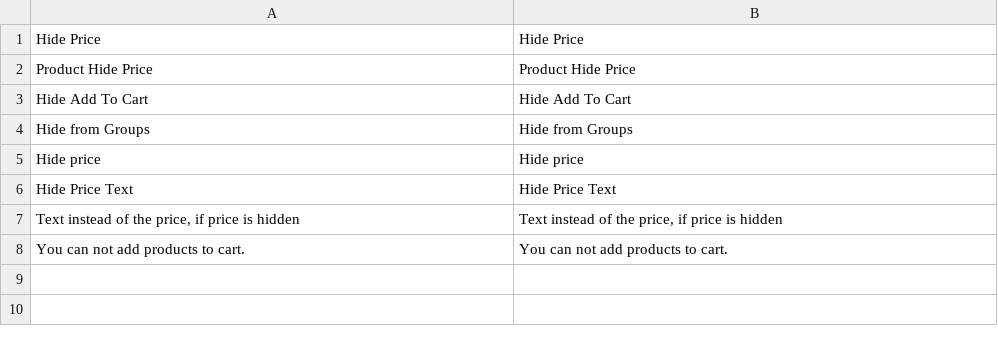
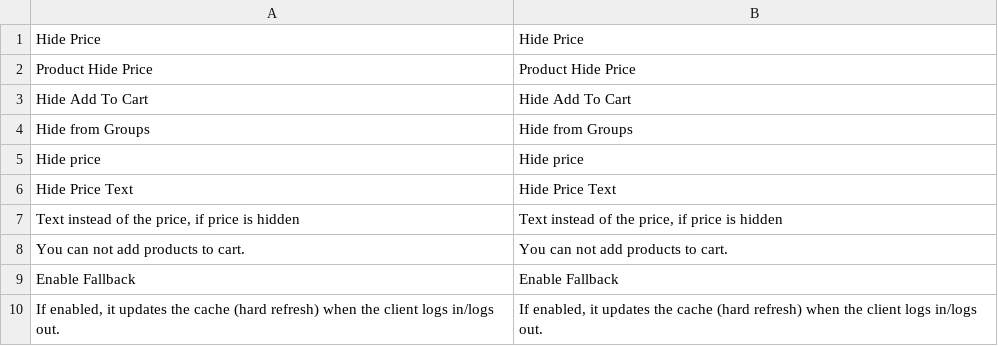
Before and after one commit to Buzz-Dev-Web/Hideprice, a CSV file: i18n/en_US.csv, drawn as a sheet.

```diff
--- a/i18n/en_US.csv
+++ b/i18n/en_US.csv
@@ -8 +8,3 @@
 "You can not add products to cart.","You can not add products to cart."
+"Enable Fallback","Enable Fallback"
+"If enabled, it updates the cache (hard refresh) when the client logs in/logs out.","If enabled, it updates the cache (hard refresh) when the client logs in/logs out."
```
Also changed, not shown: i18n/pt_BR.csv, 7 other files.
